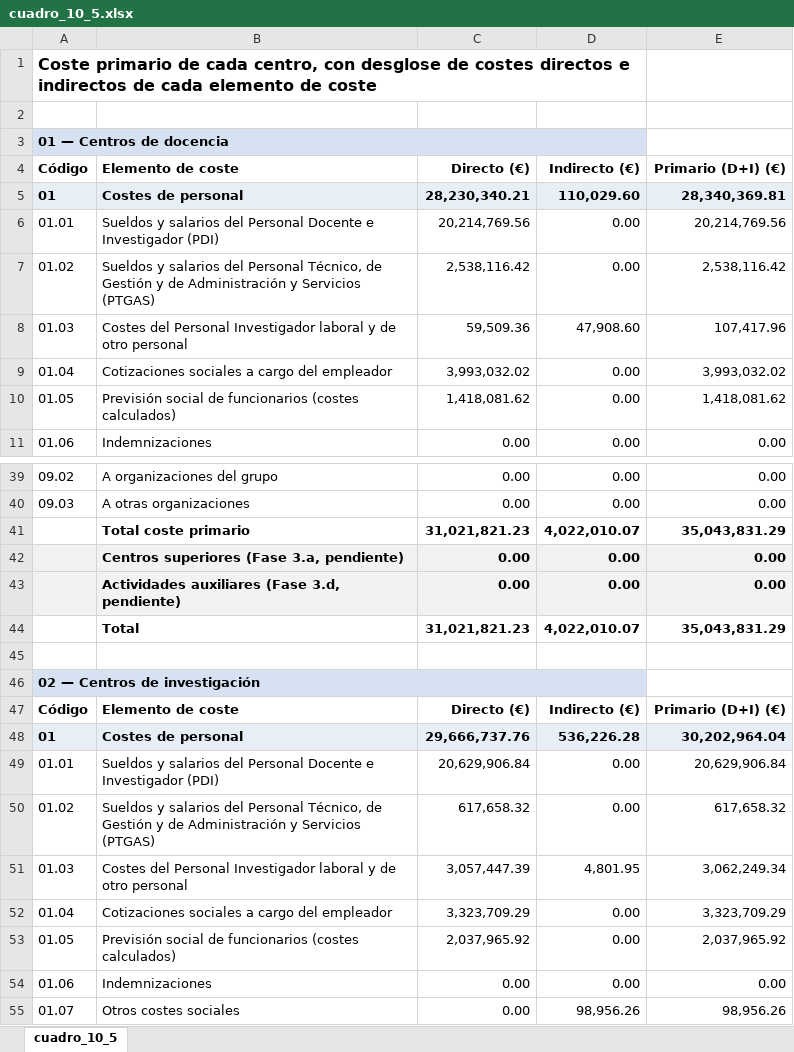
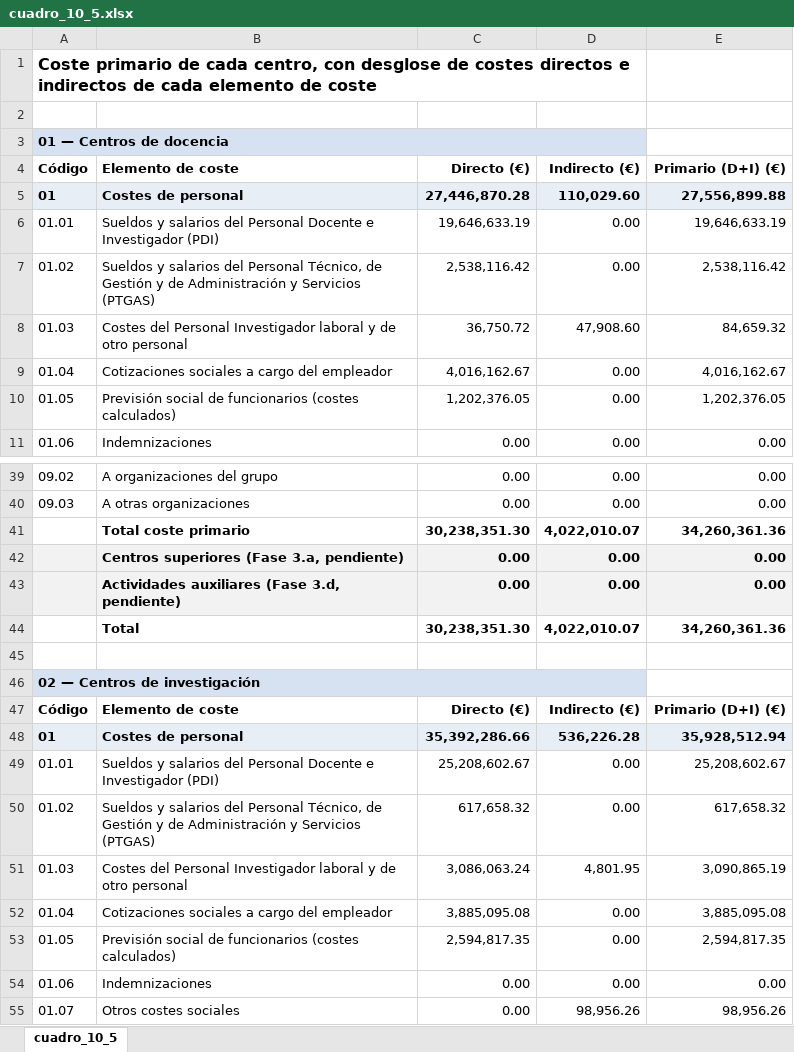
Before and after one commit to amarzal/coana, an Excel workbook: data/informes/cuadro_10_5.xlsx, sheet cuadro_10_5, drawn as a sheet; only a part is shown, gaps mark what is left out; values as stored, in another font and other column widths than the file's, no borders; the diff covers the shown part only; the diff names each change by its address in the sheet, - before the commit and + after, or states it on an @@ line.

```diff
--- a/data/informes/cuadro_10_5.xlsx (sheet cuadro_10_5)
+++ b/data/informes/cuadro_10_5.xlsx (sheet cuadro_10_5)
-C5 (Directo (€)): 28,230,340.21
+C5 (Directo (€)): 27,446,870.28
-E5 (Primario (D+I) (€)): 28,340,369.81
+E5 (Primario (D+I) (€)): 27,556,899.88
-C6 (Directo (€)): 20,214,769.56
+C6 (Directo (€)): 19,646,633.19
-E6 (Primario (D+I) (€)): 20,214,769.56
+E6 (Primario (D+I) (€)): 19,646,633.19
-C8 (Directo (€)): 59,509.36
+C8 (Directo (€)): 36,750.72
-E8 (Primario (D+I) (€)): 107,417.96
+E8 (Primario (D+I) (€)): 84,659.32
-C9 (Directo (€)): 3,993,032.02
+C9 (Directo (€)): 4,016,162.67
-E9 (Primario (D+I) (€)): 3,993,032.02
+E9 (Primario (D+I) (€)): 4,016,162.67
-C10 (Directo (€)): 1,418,081.62
+C10 (Directo (€)): 1,202,376.05
-E10 (Primario (D+I) (€)): 1,418,081.62
+E10 (Primario (D+I) (€)): 1,202,376.05
-C41 (Directo (€)): 31,021,821.23
+C41 (Directo (€)): 30,238,351.30
-E41 (Primario (D+I) (€)): 35,043,831.29
+E41 (Primario (D+I) (€)): 34,260,361.36
-C44 (Directo (€)): 31,021,821.23
+C44 (Directo (€)): 30,238,351.30
-E44 (Primario (D+I) (€)): 35,043,831.29
+E44 (Primario (D+I) (€)): 34,260,361.36
-C48 (Directo (€)): 29,666,737.76
+C48 (Directo (€)): 35,392,286.66
-E48 (Primario (D+I) (€)): 30,202,964.04
+E48 (Primario (D+I) (€)): 35,928,512.94
-C49 (Directo (€)): 20,629,906.84
+C49 (Directo (€)): 25,208,602.67
-E49 (Primario (D+I) (€)): 20,629,906.84
+E49 (Primario (D+I) (€)): 25,208,602.67
-C51 (Directo (€)): 3,057,447.39
+C51 (Directo (€)): 3,086,063.24
-E51 (Primario (D+I) (€)): 3,062,249.34
+E51 (Primario (D+I) (€)): 3,090,865.19
-C52 (Directo (€)): 3,323,709.29
+C52 (Directo (€)): 3,885,095.08
-E52 (Primario (D+I) (€)): 3,323,709.29
+E52 (Primario (D+I) (€)): 3,885,095.08
-C53 (Directo (€)): 2,037,965.92
+C53 (Directo (€)): 2,594,817.35
-E53 (Primario (D+I) (€)): 2,037,965.92
+E53 (Primario (D+I) (€)): 2,594,817.35
```
Also changed, not shown: 40 edited cells elsewhere in this sheet, data/configuración.xlsx, data/informes/cuadro_10_1.xlsx, 21 other files.
